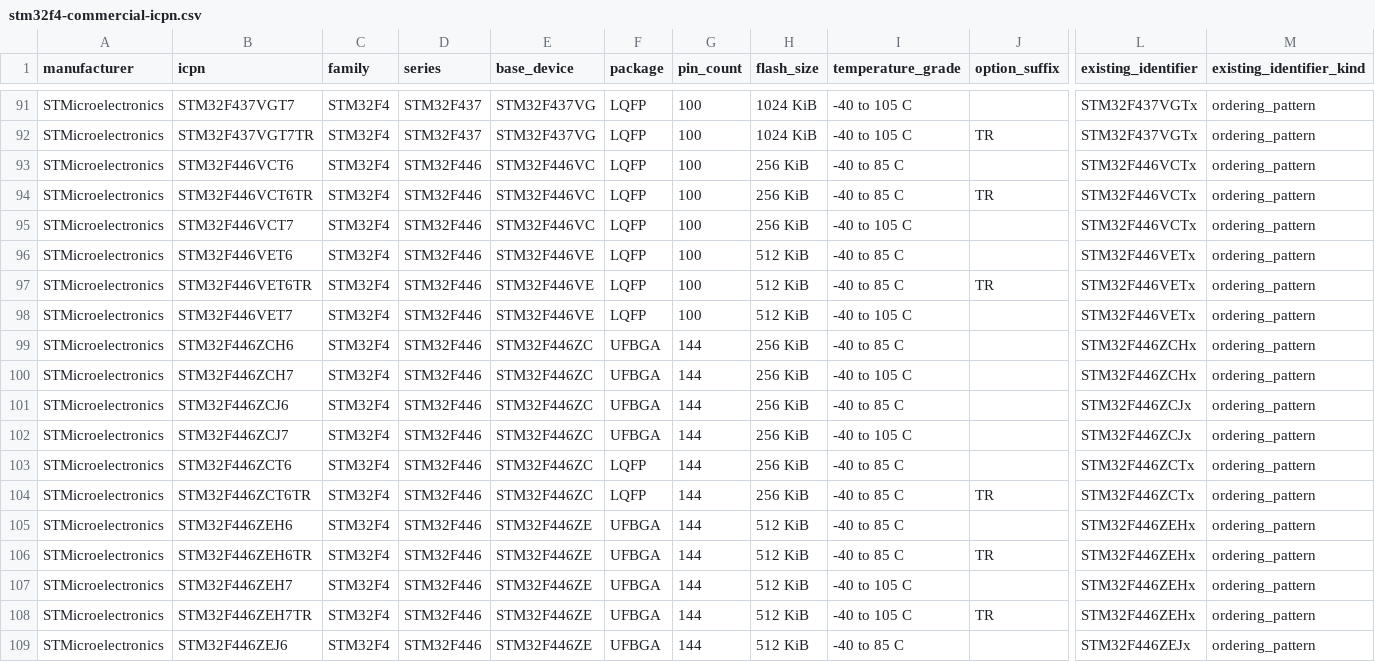
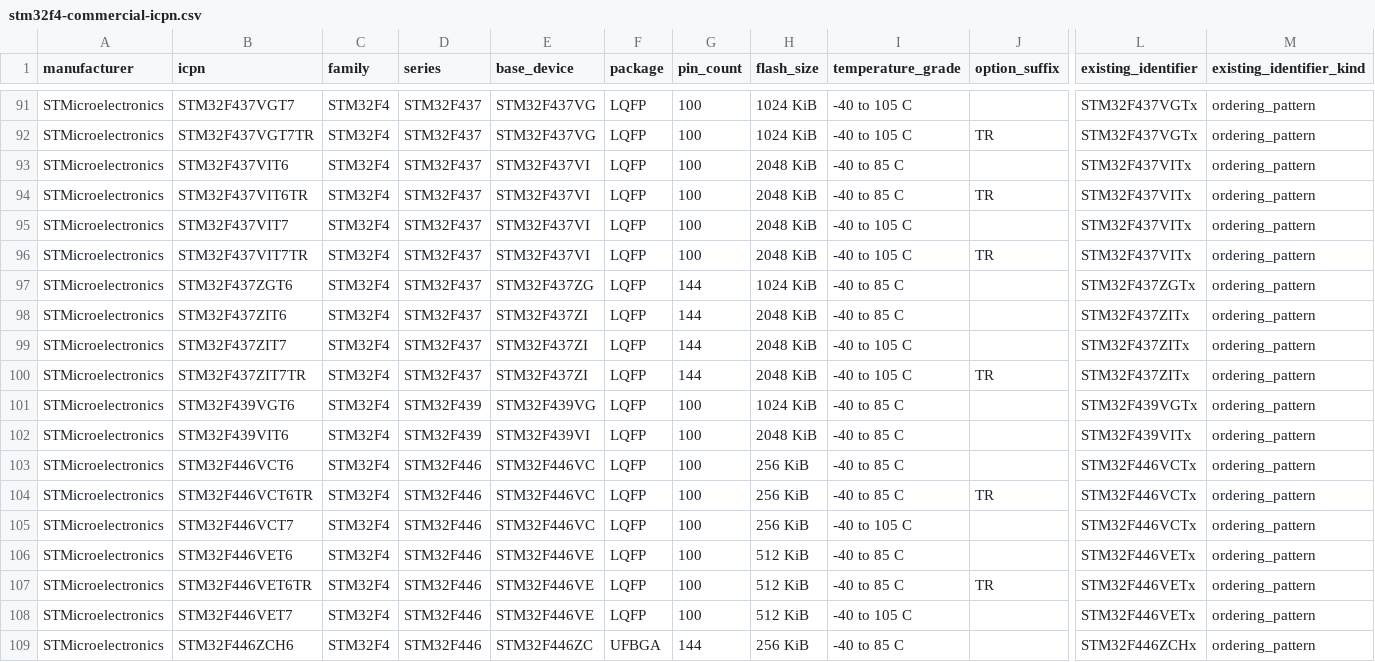
Before and after one commit to physicslu/plasma, a CSV file: data/device-catalog/research/stm32f4-commercial-icpn.csv, drawn as a sheet; only a part is shown, gaps mark what is left out; the shorter side is filled out with more unchanged rows; rows hold the shown columns only; the diff names each change by its address in the sheet, - before the commit and + after, or states it on an @@ line.

```diff
--- a/data/device-catalog/research/stm32f4-commercial-icpn.csv
+++ b/data/device-catalog/research/stm32f4-commercial-icpn.csv
+row 93: STMicroelectronics | STM32F437VIT6 | STM32F4 | STM32F437 | STM32F437VI | LQFP | 100 | 2048 KiB | -40 to 85 C |  | STM32F437VITx | ordering_pattern
+row 94: STMicroelectronics | STM32F437VIT6TR | STM32F4 | STM32F437 | STM32F437VI | LQFP | 100 | 2048 KiB | -40 to 85 C | TR | STM32F437VITx | ordering_pattern
+row 95: STMicroelectronics | STM32F437VIT7 | STM32F4 | STM32F437 | STM32F437VI | LQFP | 100 | 2048 KiB | -40 to 105 C |  | STM32F437VITx | ordering_pattern
+row 96: STMicroelectronics | STM32F437VIT7TR | STM32F4 | STM32F437 | STM32F437VI | LQFP | 100 | 2048 KiB | -40 to 105 C | TR | STM32F437VITx | ordering_pattern
+row 97: STMicroelectronics | STM32F437ZGT6 | STM32F4 | STM32F437 | STM32F437ZG | LQFP | 144 | 1024 KiB | -40 to 85 C |  | STM32F437ZGTx | ordering_pattern
+row 98: STMicroelectronics | STM32F437ZIT6 | STM32F4 | STM32F437 | STM32F437ZI | LQFP | 144 | 2048 KiB | -40 to 85 C |  | STM32F437ZITx | ordering_pattern
+row 99: STMicroelectronics | STM32F437ZIT7 | STM32F4 | STM32F437 | STM32F437ZI | LQFP | 144 | 2048 KiB | -40 to 105 C |  | STM32F437ZITx | ordering_pattern
+row 100: STMicroelectronics | STM32F437ZIT7TR | STM32F4 | STM32F437 | STM32F437ZI | LQFP | 144 | 2048 KiB | -40 to 105 C | TR | STM32F437ZITx | ordering_pattern
+row 101: STMicroelectronics | STM32F439VGT6 | STM32F4 | STM32F439 | STM32F439VG | LQFP | 100 | 1024 KiB | -40 to 85 C |  | STM32F439VGTx | ordering_pattern
+row 102: STMicroelectronics | STM32F439VIT6 | STM32F4 | STM32F439 | STM32F439VI | LQFP | 100 | 2048 KiB | -40 to 85 C |  | STM32F439VITx | ordering_pattern
```
Also changed, not shown: 2 other files.
